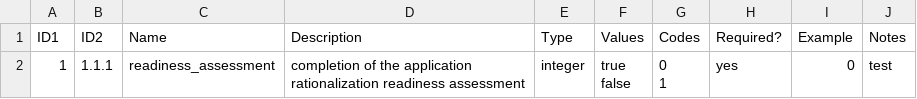
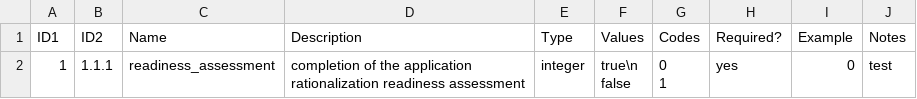
Before and after one commit to AaronKoppel/AppRatDataDictionary, a CSV file: test.csv, drawn as a sheet.

Commit message:
Update test.csv

```diff
--- a/test.csv
+++ b/test.csv
@@ -1,7 +1,5 @@
 ID1,ID2,Name,Description,Type,Values,Codes,Required?,Example,Notes
-1,1.1.1,readiness_assessment,"completion of the application
-rationalization readiness assessment",integer,"true
-
-false","0
-
-1",yes,0,test
+1,1.1.1,readiness_assessment,"completion of the application
+rationalization readiness assessment",integer,"true\n
+false","0
+1",yes,0,test
```
